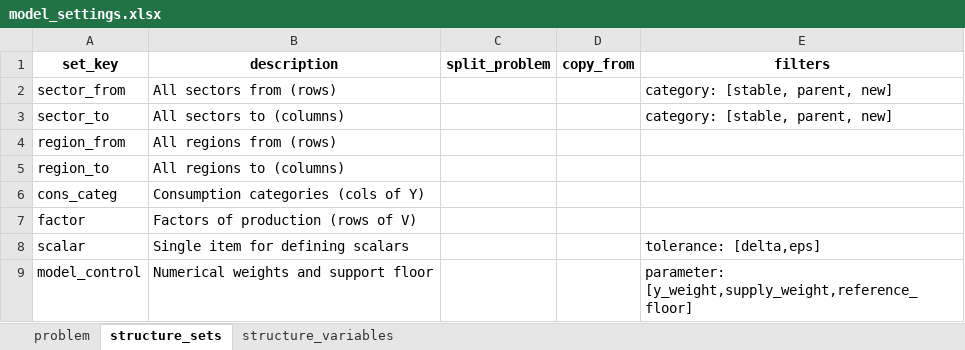
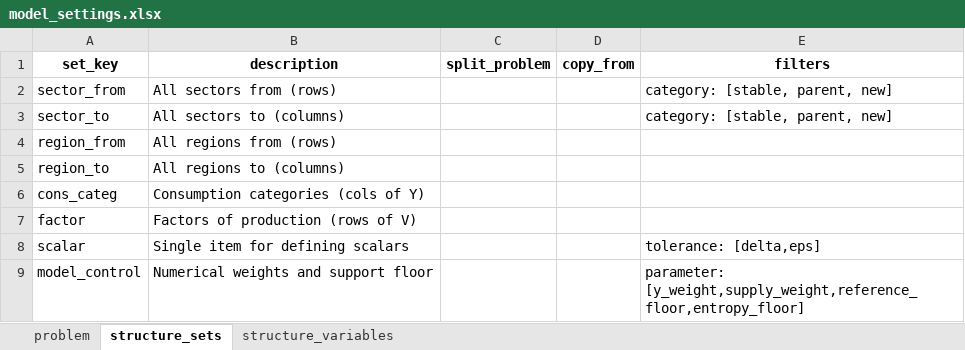
Before and after one commit to it-is-me-mario/MARIO, an Excel workbook: mario/ops/cvxlab_models/Split_sectors_MRIO_quadratic_V_signed_kl/model_settings.xlsx, sheet structure_sets, drawn as a sheet; values as stored, in another font and other column widths than the file's, no borders; the diff names each change by its address in the sheet, - before the commit and + after, or states it on an @@ line.

Commit message:
Derive MRIO entropy support from priors and audit staged model transitions

```diff
--- a/mario/ops/cvxlab_models/Split_sectors_MRIO_quadratic_V_signed_kl/model_settings.xlsx (sheet structure_sets)
+++ b/mario/ops/cvxlab_models/Split_sectors_MRIO_quadratic_V_signed_kl/model_settings.xlsx (sheet structure_sets)
-E9 (filters): parameter: [y_weight,supply_weight,reference_floor]
+E9 (filters): parameter: [y_weight,supply_weight,reference_floor,entropy_floor]
```
Also changed, not shown: sheet structure_variables, sheet problem, mario/ops/cvxlab_models/Split_sectors_MRIO_kl_V_quadratic/model_settings.xlsx, mario/ops/cvxlab_models/Split_sectors_MRIO_kl_V_quadratic/model_settings_compact.xlsx, 57 other files.
